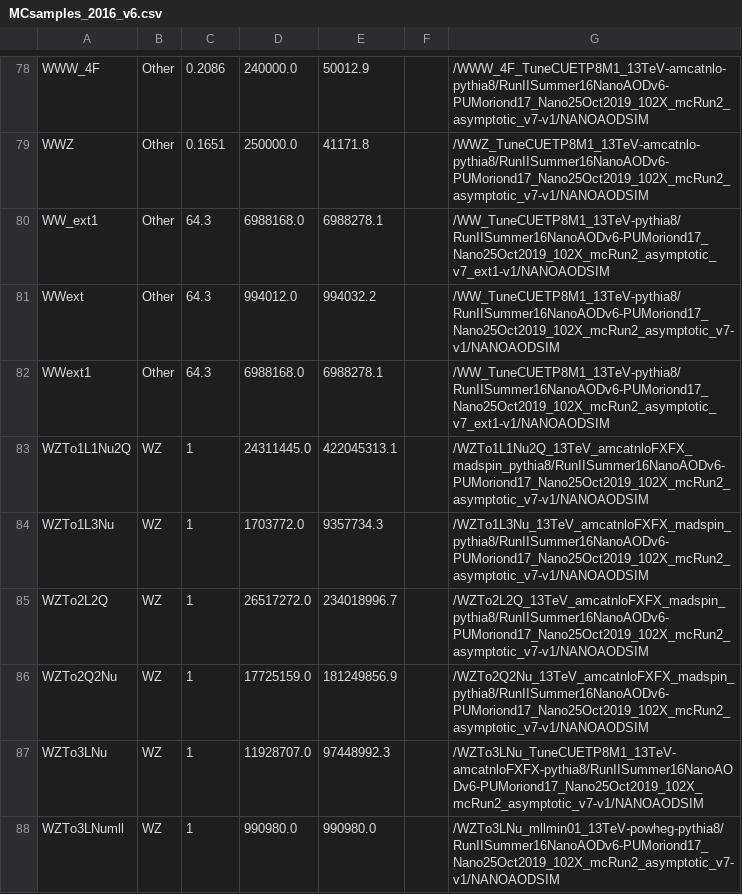
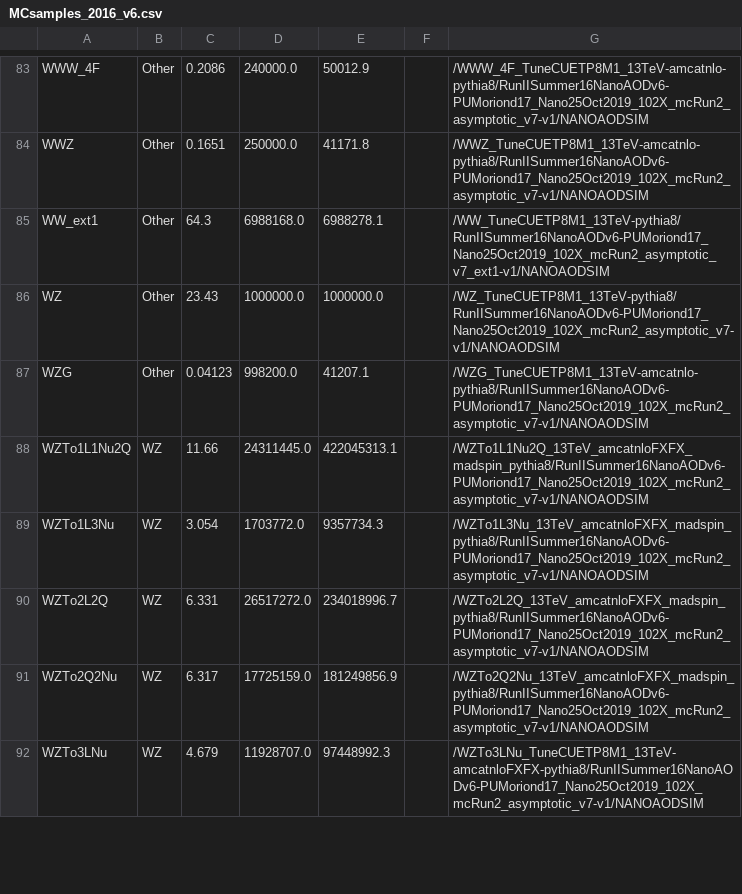
Before and after one commit to samhiggie/AnalysisVisualization, a CSV file: MCsamples_2016_v6.csv, drawn as a sheet; only a part is shown, gaps mark what is left out; the diff covers the shown part only.

```diff
--- a/MCsamples_2016_v6.csv
+++ b/MCsamples_2016_v6.csv
@@ -80,9 +85,8 @@ WWZ,Other,0.1651,250000.0,41171.8,,/WWZ_TuneCUETP8M1_13TeV-amcatnlo-pythia8/RunI
 WW_ext1,Other,64.3,6988168.0,6988278.1,,/WW_TuneCUETP8M1_13TeV-pythia8/RunIISummer16NanoAODv6-PUMoriond17_Nano25Oct2019_102X_mcRun2_asymptotic_v7_ext1-v1/NANOAODSIM
-WWext,Other,64.3,994012.0,994032.2,,/WW_TuneCUETP8M1_13TeV-pythia8/RunIISummer16NanoAODv6-PUMoriond17_Nano25Oct2019_102X_mcRun2_asymptotic_v7-v1/NANOAODSIM
-WWext1,Other,64.3,6988168.0,6988278.1,,/WW_TuneCUETP8M1_13TeV-pythia8/RunIISummer16NanoAODv6-PUMoriond17_Nano25Oct2019_102X_mcRun2_asymptotic_v7_ext1-v1/NANOAODSIM
-WZTo1L1Nu2Q,WZ,1,24311445.0,422045313.1,,/WZTo1L1Nu2Q_13TeV_amcatnloFXFX_madspin_pythia8/RunIISummer16NanoAODv6-PUMoriond17_Nano25Oct2019_102X_mcRun2_asymptotic_v7-v1/NANOAODSIM
-WZTo1L3Nu,WZ,1,1703772.0,9357734.3,,/WZTo1L3Nu_13TeV_amcatnloFXFX_madspin_pythia8/RunIISummer16NanoAODv6-PUMoriond17_Nano25Oct2019_102X_mcRun2_asymptotic_v7-v1/NANOAODSIM
-WZTo2L2Q,WZ,1,26517272.0,234018996.7,,/WZTo2L2Q_13TeV_amcatnloFXFX_madspin_pythia8/RunIISummer16NanoAODv6-PUMoriond17_Nano25Oct2019_102X_mcRun2_asymptotic_v7-v1/NANOAODSIM
-WZTo2Q2Nu,WZ,1,17725159.0,181249856.9,,/WZTo2Q2Nu_13TeV_amcatnloFXFX_madspin_pythia8/RunIISummer16NanoAODv6-PUMoriond17_Nano25Oct2019_102X_mcRun2_asymptotic_v7-v1/NANOAODSIM
-WZTo3LNu,WZ,1,11928707.0,97448992.3,,/WZTo3LNu_TuneCUETP8M1_13TeV-amcatnloFXFX-pythia8/RunIISummer16NanoAODv6-PUMoriond17_Nano25Oct2019_102X_mcRun2_asymptotic_v7-v1/NANOAODSIM
-WZTo3LNumll,WZ,1,990980.0,990980.0,,/WZTo3LNu_mllmin01_13TeV-powheg-pythia8/RunIISummer16NanoAODv6-PUMoriond17_Nano25Oct2019_102X_mcRun2_asymptotic_v7-v1/NANOAODSIM
+WZ,Other,23.43,1000000.0,1000000.0,,/WZ_TuneCUETP8M1_13TeV-pythia8/RunIISummer16NanoAODv6-PUMoriond17_Nano25Oct2019_102X_mcRun2_asymptotic_v7-v1/NANOAODSIM
+WZG,Other,0.04123,998200.0,41207.1,,/WZG_TuneCUETP8M1_13TeV-amcatnlo-pythia8/RunIISummer16NanoAODv6-PUMoriond17_Nano25Oct2019_102X_mcRun2_asymptotic_v7-v1/NANOAODSIM
+WZTo1L1Nu2Q,WZ,11.66,24311445.0,422045313.1,,/WZTo1L1Nu2Q_13TeV_amcatnloFXFX_madspin_pythia8/RunIISummer16NanoAODv6-PUMoriond17_Nano25Oct2019_102X_mcRun2_asymptotic_v7-v1/NANOAODSIM
+WZTo1L3Nu,WZ,3.054,1703772.0,9357734.3,,/WZTo1L3Nu_13TeV_amcatnloFXFX_madspin_pythia8/RunIISummer16NanoAODv6-PUMoriond17_Nano25Oct2019_102X_mcRun2_asymptotic_v7-v1/NANOAODSIM
+WZTo2L2Q,WZ,6.331,26517272.0,234018996.7,,/WZTo2L2Q_13TeV_amcatnloFXFX_madspin_pythia8/RunIISummer16NanoAODv6-PUMoriond17_Nano25Oct2019_102X_mcRun2_asymptotic_v7-v1/NANOAODSIM
+WZTo2Q2Nu,WZ,6.317,17725159.0,181249856.9,,/WZTo2Q2Nu_13TeV_amcatnloFXFX_madspin_pythia8/RunIISummer16NanoAODv6-PUMoriond17_Nano25Oct2019_102X_mcRun2_asymptotic_v7-v1/NANOAODSIM
+WZTo3LNu,WZ,4.679,11928707.0,97448992.3,,/WZTo3LNu_TuneCUETP8M1_13TeV-amcatnloFXFX-pythia8/RunIISummer16NanoAODv6-PUMoriond17_Nano25Oct2019_102X_mcRun2_asymptotic_v7-v1/NANOAODSIM
```
Also changed, not shown: 10 added rows, 2 removed rows and 25 edited cells elsewhere in this file, 33 other files.
